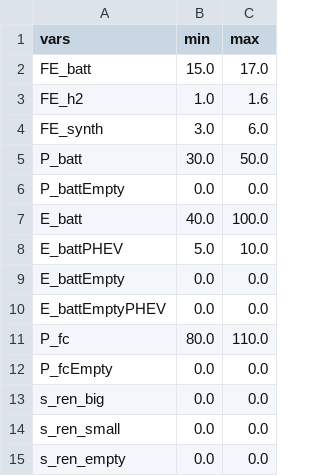
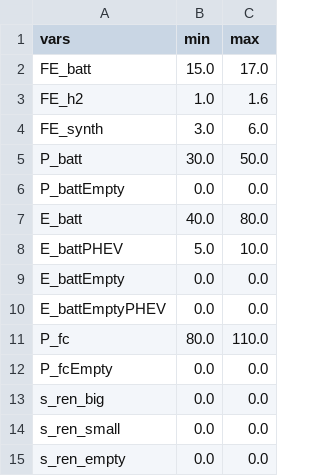
Before and after one commit to jABukebox/OVEmAT, a CSV file: src/inputfiles/_default_compact.csv, drawn as a sheet.

```diff
--- a/src/inputfiles/_default_compact.csv
+++ b/src/inputfiles/_default_compact.csv
@@ -6,3 +6,3 @@ P_batt;30.0;50.0
 P_battEmpty;0.0;0.0
-E_batt;40.0;100.0
+E_batt;40.0;80.0
 E_battPHEV;5.0;10.0
```
Also changed, not shown: src/inputfiles/_default_general.csv, 9 other files.
